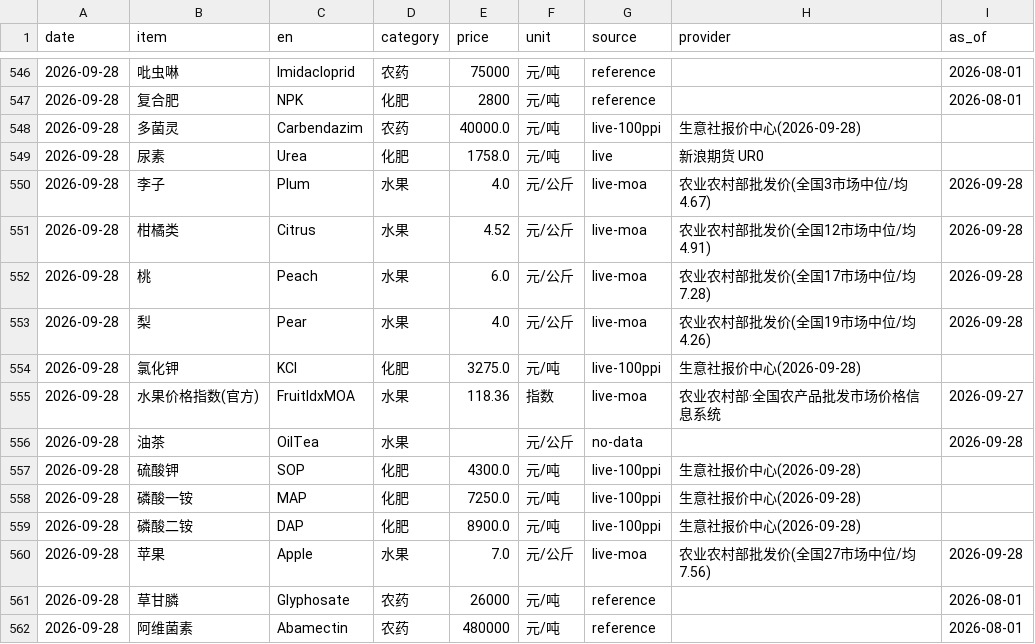
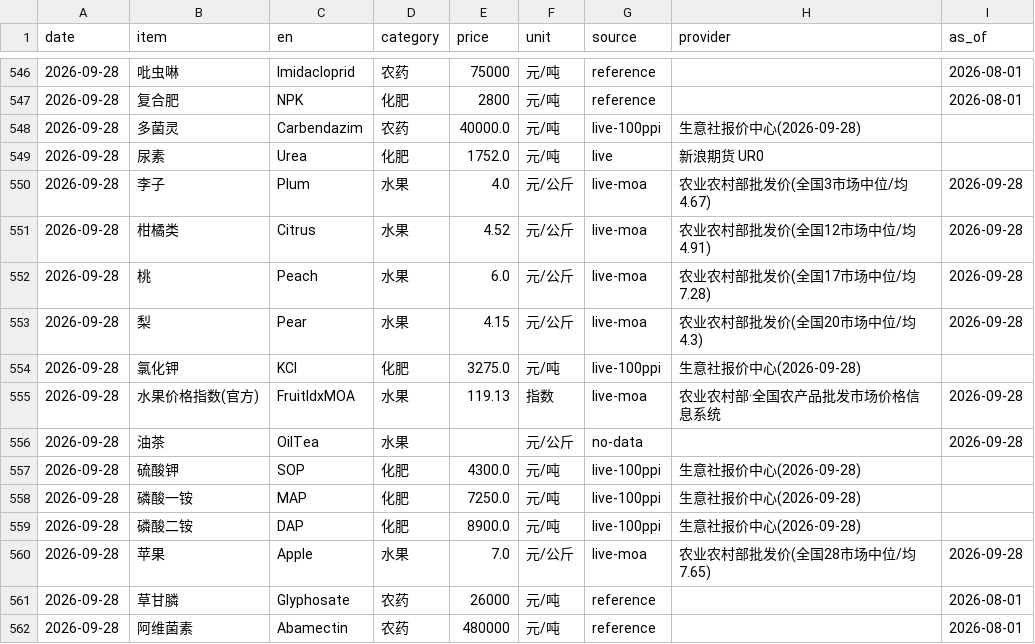
Before and after one commit to fenggg1988/agri-price-tracker, a CSV file: data/agri_prices.csv, drawn as a sheet; only a part is shown, gaps mark what is left out.

```diff
--- a/data/agri_prices.csv
+++ b/data/agri_prices.csv
@@ -548,3 +548,3 @@
 2026-09-28,多菌灵,Carbendazim,农药,40000.0,元/吨,live-100ppi,生意社报价中心(2026-09-28),
-2026-09-28,尿素,Urea,化肥,1758.0,元/吨,live,新浪期货 UR0,
+2026-09-28,尿素,Urea,化肥,1752.0,元/吨,live,新浪期货 UR0,
 2026-09-28,李子,Plum,水果,4.0,元/公斤,live-moa,农业农村部批发价(全国3市场中位/均4.67),2026-09-28
@@ -552,5 +552,5 @@
 2026-09-28,桃,Peach,水果,6.0,元/公斤,live-moa,农业农村部批发价(全国17市场中位/均7.28),2026-09-28
-2026-09-28,梨,Pear,水果,4.0,元/公斤,live-moa,农业农村部批发价(全国19市场中位/均4.26),2026-09-28
+2026-09-28,梨,Pear,水果,4.15,元/公斤,live-moa,农业农村部批发价(全国20市场中位/均4.3),2026-09-28
 2026-09-28,氯化钾,KCl,化肥,3275.0,元/吨,live-100ppi,生意社报价中心(2026-09-28),
-2026-09-28,水果价格指数(官方),FruitIdxMOA,水果,118.36,指数,live-moa,农业农村部·全国农产品批发市场价格信息系统,2026-09-27
+2026-09-28,水果价格指数(官方),FruitIdxMOA,水果,119.13,指数,live-moa,农业农村部·全国农产品批发市场价格信息系统,2026-09-28
 2026-09-28,油茶,OilTea,水果,,元/公斤,no-data,,2026-09-28
@@ -559,3 +559,3 @@
 2026-09-28,磷酸二铵,DAP,化肥,8900.0,元/吨,live-100ppi,生意社报价中心(2026-09-28),
-2026-09-28,苹果,Apple,水果,7.0,元/公斤,live-moa,农业农村部批发价(全国27市场中位/均7.56),2026-09-28
+2026-09-28,苹果,Apple,水果,7.0,元/公斤,live-moa,农业农村部批发价(全国28市场中位/均7.65),2026-09-28
 2026-09-28,草甘膦,Glyphosate,农药,26000,元/吨,reference,,2026-08-01
```
Also changed, not shown: 4 other files.
